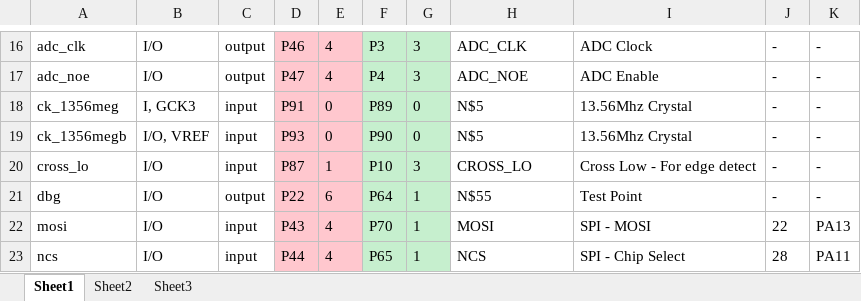
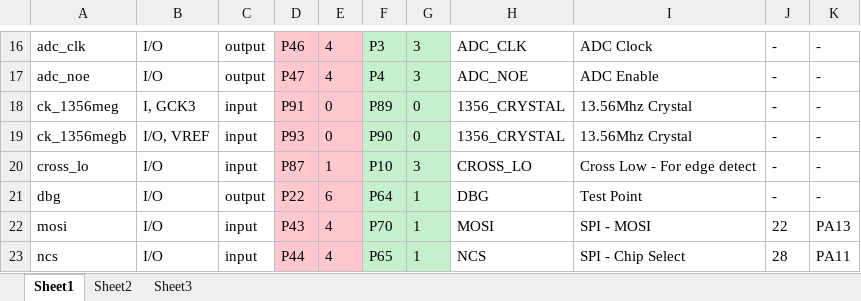
Before and after one commit to glocklueng/032, an Excel workbook: LayerOne_2014/badge/doc/fpga_pins.xlsx, sheet Sheet1, drawn as a sheet; only a part is shown, gaps mark what is left out; values as stored, in another font and other column widths than the file's, no borders; the diff names each change by its address in the sheet, - before the commit and + after, or states it on an @@ line.

Commit message:
Update fpga pins with uart

```diff
--- a/LayerOne_2014/badge/doc/fpga_pins.xlsx (sheet Sheet1)
+++ b/LayerOne_2014/badge/doc/fpga_pins.xlsx (sheet Sheet1)
-H18:H19: N$5
+H18:H19: 1356_CRYSTAL
-H21: N$55
+H21: DBG
```
